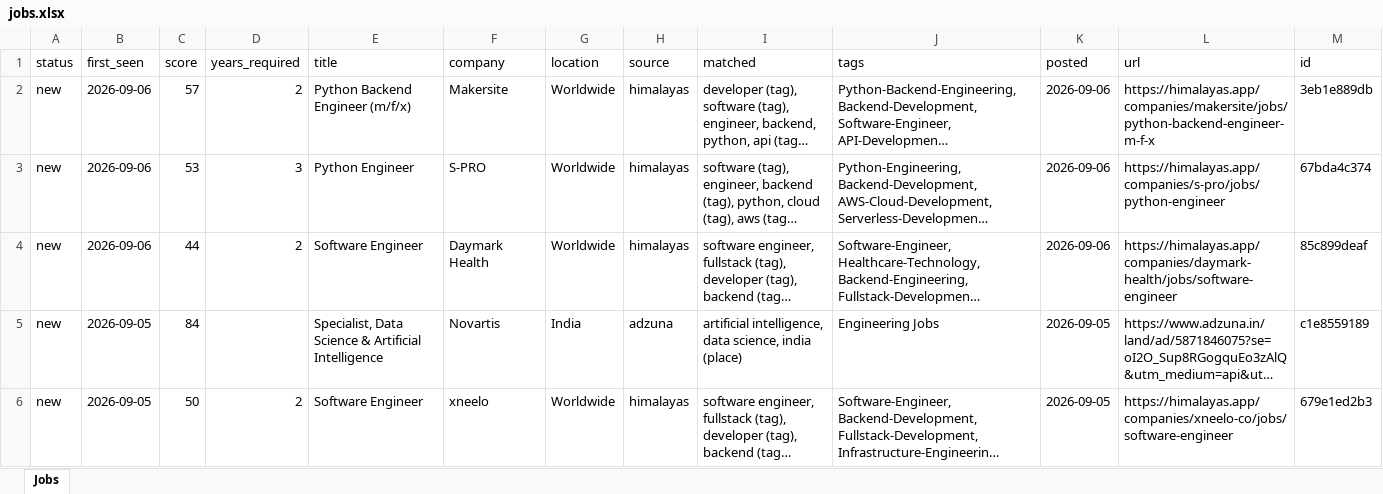
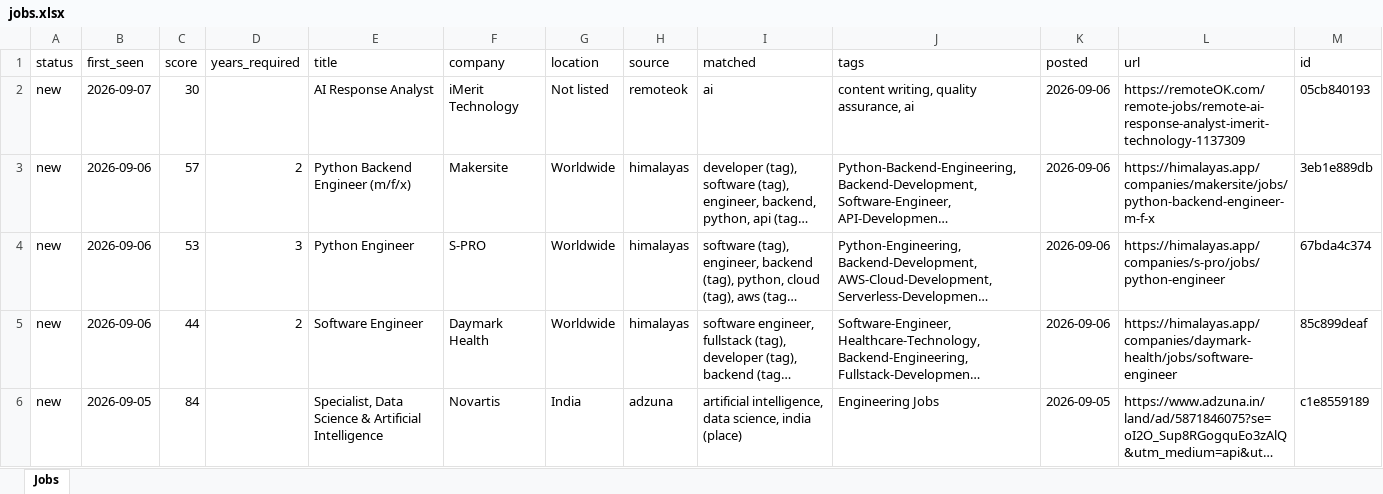
Before and after one commit to KrishnaVamshi31/jobradar, an Excel workbook: data/jobs.xlsx, sheet Jobs, drawn as a sheet; only a part is shown; the shorter side is filled out with more unchanged rows; long unchanged cells end in …; values as stored, in another font and other column widths than the file's, no borders; the diff names each change by its address in the sheet, - before the commit and + after, or states it on an @@ line.

```diff
--- a/data/jobs.xlsx (sheet Jobs)
+++ b/data/jobs.xlsx (sheet Jobs)
+row 2: new | 2026-09-07 | 30 |  | AI Response Analyst | iMerit Technology | Not listed | remoteok | ai | content writing, quality assurance, ai | 2026-09-06 | https://remoteOK.com/remote-jobs/remote-ai-response-analyst-imerit-technology-1137309 | 05cb840193
```
Also changed, not shown: 1 other file.
